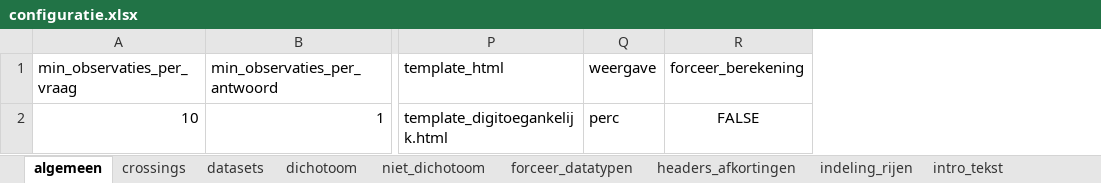
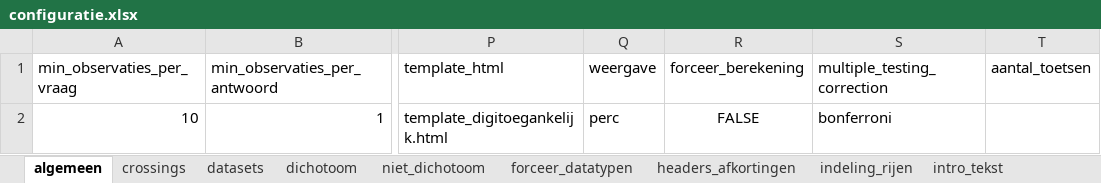
Before and after one commit to ggdatascience/GGData_tabellenboek, an Excel workbook: configuratie.xlsx, sheet algemeen, drawn as a sheet; only a part is shown, gaps mark what is left out; values as stored, in another font and other column widths than the file's, no borders; the diff names each change by its address in the sheet, - before the commit and + after, or states it on an @@ line.

Commit message:
standaardinstellingen vb excel veranderd. kleine herstructurering van de mtc code.

```diff
--- a/configuratie.xlsx (sheet algemeen)
+++ b/configuratie.xlsx (sheet algemeen)
+column S (multiple_testing_correction), row 2: bonferroni
+column T (aantal_toetsen), empty
```
Also changed, not shown: sheet datasets, 1 other file.
